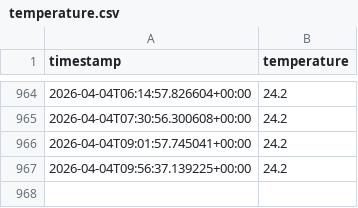
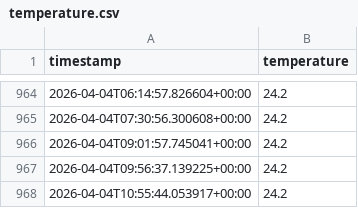
Before and after one commit to Atsushi141/nature-remo-history, a CSV file: data/temperature.csv, drawn as a sheet; only a part is shown, gaps mark what is left out.

```diff
--- a/data/temperature.csv
+++ b/data/temperature.csv
@@ -967 +967,2 @@ timestamp,temperature
 2026-04-04T09:56:37.139225+00:00,24.2
+2026-04-04T10:55:44.053917+00:00,24.2
```
